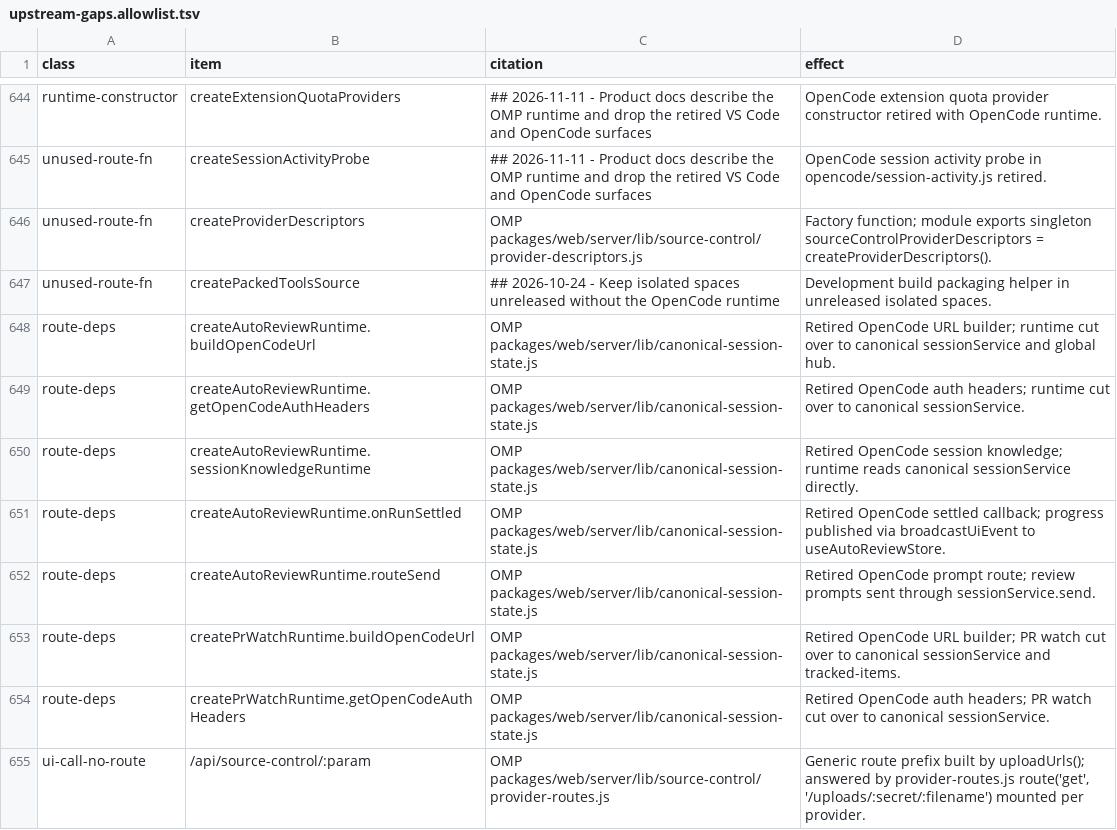
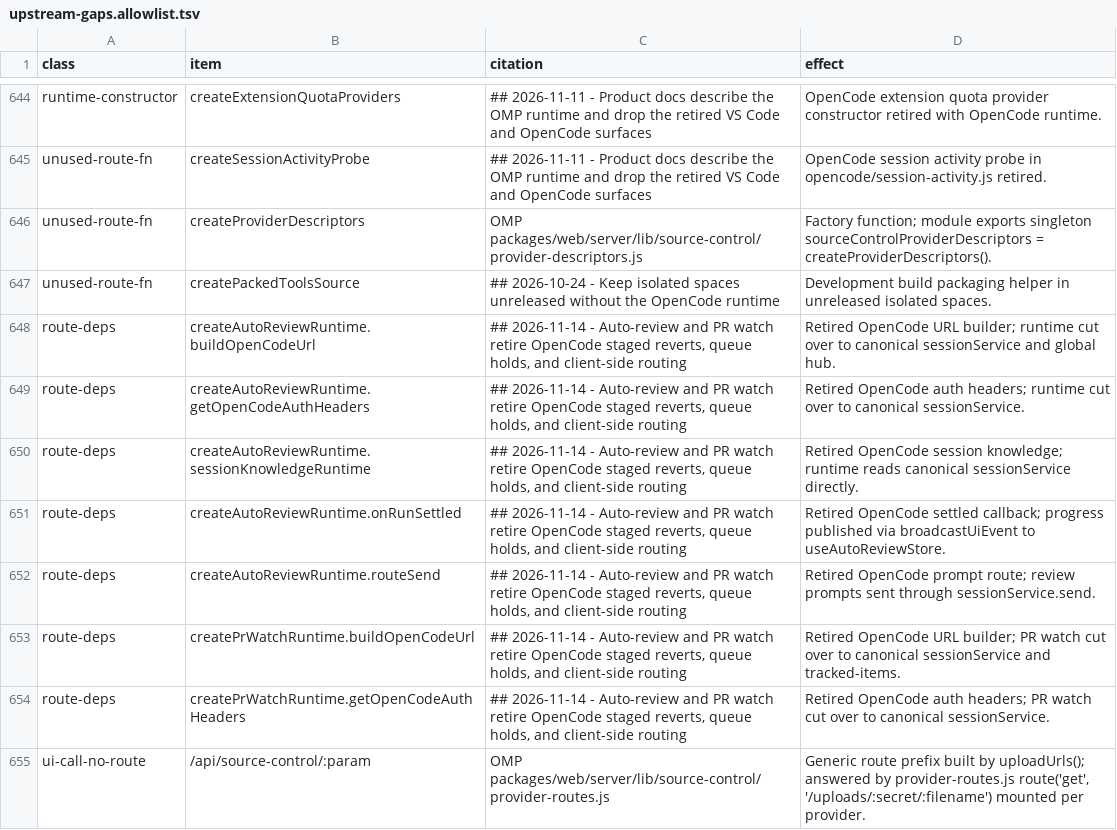
Before and after one commit to Shizuku-Yume/ohpichamber, a TSV file: scripts/upstream-gaps.allowlist.tsv, drawn as a sheet; only a part is shown, gaps mark what is left out.

Commit message:
Record decision on retired OpenCode review features and update gap citations

```diff
--- a/scripts/upstream-gaps.allowlist.tsv
+++ b/scripts/upstream-gaps.allowlist.tsv
@@ -647,9 +647,9 @@ unused-route-fn	createProviderDescriptors	OMP packages/web/server/lib/source-con
 unused-route-fn	createPackedToolsSource	## 2026-10-24 - Keep isolated spaces unreleased without the OpenCode runtime	Development build packaging helper in unreleased isolated spaces.
-route-deps	createAutoReviewRuntime.buildOpenCodeUrl	OMP packages/web/server/lib/canonical-session-state.js	Retired OpenCode URL builder; runtime cut over to canonical sessionService and global hub.
-route-deps	createAutoReviewRuntime.getOpenCodeAuthHeaders	OMP packages/web/server/lib/canonical-session-state.js	Retired OpenCode auth headers; runtime cut over to canonical sessionService.
-route-deps	createAutoReviewRuntime.sessionKnowledgeRuntime	OMP packages/web/server/lib/canonical-session-state.js	Retired OpenCode session knowledge; runtime reads canonical sessionService directly.
-route-deps	createAutoReviewRuntime.onRunSettled	OMP packages/web/server/lib/canonical-session-state.js	Retired OpenCode settled callback; progress published via broadcastUiEvent to useAutoReviewStore.
-route-deps	createAutoReviewRuntime.routeSend	OMP packages/web/server/lib/canonical-session-state.js	Retired OpenCode prompt route; review prompts sent through sessionService.send.
-route-deps	createPrWatchRuntime.buildOpenCodeUrl	OMP packages/web/server/lib/canonical-session-state.js	Retired OpenCode URL builder; PR watch cut over to canonical sessionService and tracked-items.
-route-deps	createPrWatchRuntime.getOpenCodeAuthHeaders	OMP packages/web/server/lib/canonical-session-state.js	Retired OpenCode auth headers; PR watch cut over to canonical sessionService.
+route-deps	createAutoReviewRuntime.buildOpenCodeUrl	## 2026-11-14 - Auto-review and PR watch retire OpenCode staged reverts, queue holds, and client-side routing	Retired OpenCode URL builder; runtime cut over to canonical sessionService and global hub.
+route-deps	createAutoReviewRuntime.getOpenCodeAuthHeaders	## 2026-11-14 - Auto-review and PR watch retire OpenCode staged reverts, queue holds, and client-side routing	Retired OpenCode auth headers; runtime cut over to canonical sessionService.
+route-deps	createAutoReviewRuntime.sessionKnowledgeRuntime	## 2026-11-14 - Auto-review and PR watch retire OpenCode staged reverts, queue holds, and client-side routing	Retired OpenCode session knowledge; runtime reads canonical sessionService directly.
+route-deps	createAutoReviewRuntime.onRunSettled	## 2026-11-14 - Auto-review and PR watch retire OpenCode staged reverts, queue holds, and client-side routing	Retired OpenCode settled callback; progress published via broadcastUiEvent to useAutoReviewStore.
+route-deps	createAutoReviewRuntime.routeSend	## 2026-11-14 - Auto-review and PR watch retire OpenCode staged reverts, queue holds, and client-side routing	Retired OpenCode prompt route; review prompts sent through sessionService.send.
+route-deps	createPrWatchRuntime.buildOpenCodeUrl	## 2026-11-14 - Auto-review and PR watch retire OpenCode staged reverts, queue holds, and client-side routing	Retired OpenCode URL builder; PR watch cut over to canonical sessionService and tracked-items.
+route-deps	createPrWatchRuntime.getOpenCodeAuthHeaders	## 2026-11-14 - Auto-review and PR watch retire OpenCode staged reverts, queue holds, and client-side routing	Retired OpenCode auth headers; PR watch cut over to canonical sessionService.
 ui-call-no-route	/api/source-control/:param	OMP packages/web/server/lib/source-control/provider-routes.js	Generic route prefix built by uploadUrls(); answered by provider-routes.js route('get', '/uploads/:secret/:filename') mounted per provider.
```
Also changed, not shown: 2 other files.
